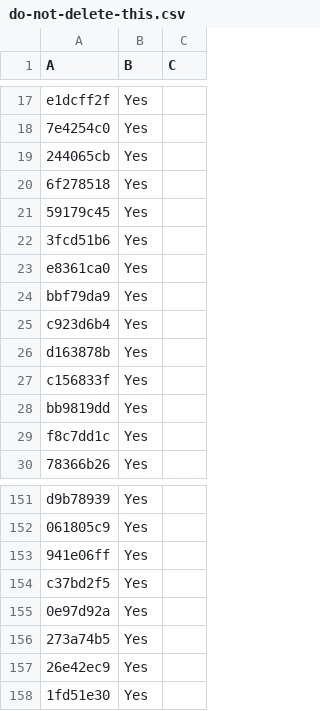
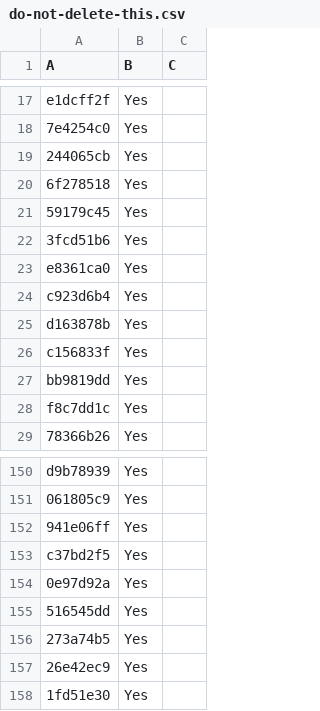
Before and after one commit to LightspeedBalls/data, a CSV file: do-not-delete-this.csv, drawn as a sheet; only a part is shown, gaps mark what is left out; removed rows and columns are numbered as before the commit, all else as after; the diff names each change by its address in the sheet, - before the commit and + after, or states it on an @@ line.

Commit message:
Update

```diff
--- a/do-not-delete-this.csv
+++ b/do-not-delete-this.csv
-row 24: bbf79da9 | Yes
+row 155: 516545dd | Yes
```
